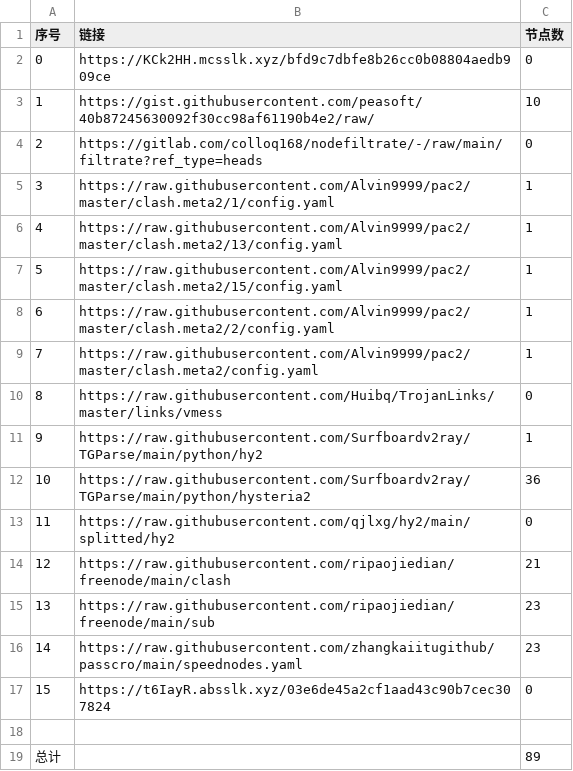
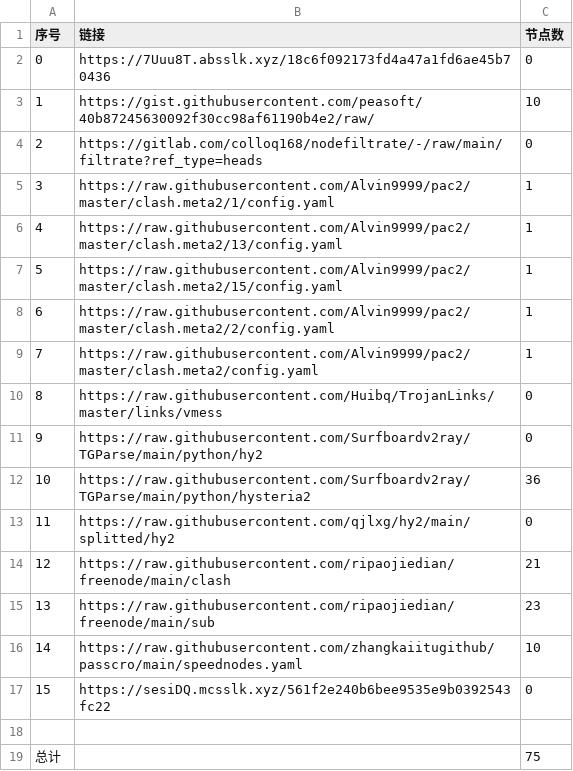
Before and after one commit to suanxidanian/NoMoreWalls, a CSV file: list_result.csv, drawn as a sheet.

```diff
--- a/list_result.csv
+++ b/list_result.csv
@@ -1,3 +1,3 @@
 序号,链接,节点数
-0,https://KCk2HH.mcsslk.xyz/bfd9c7dbfe8b26cc0b08804aedb909ce,0
+0,https://7Uuu8T.absslk.xyz/18c6f092173fd4a47a1fd6ae45b70436,0
 1,https://gist.githubusercontent.com/peasoft/40b87245630092f30cc98af61190b4e2/raw/,10
@@ -10,3 +10,3 @@
 8,https://raw.githubusercontent.com/Huibq/TrojanLinks/master/links/vmess,0
-9,https://raw.githubusercontent.com/Surfboardv2ray/TGParse/main/python/hy2,1
+9,https://raw.githubusercontent.com/Surfboardv2ray/TGParse/main/python/hy2,0
 10,https://raw.githubusercontent.com/Surfboardv2ray/TGParse/main/python/hysteria2,36
@@ -15,5 +15,5 @@
 13,https://raw.githubusercontent.com/ripaojiedian/freenode/main/sub,23
-14,https://raw.githubusercontent.com/zhangkaiitugithub/passcro/main/speednodes.yaml,23
-15,https://t6IayR.absslk.xyz/03e6de45a2cf1aad43c90b7cec307824,0
+14,https://raw.githubusercontent.com/zhangkaiitugithub/passcro/main/speednodes.yaml,10
+15,https://sesiDQ.mcsslk.xyz/561f2e240b6bee9535e9b0392543fc22,0
 
-总计,,89
+总计,,75
```
Also changed, not shown: 16 other files.
